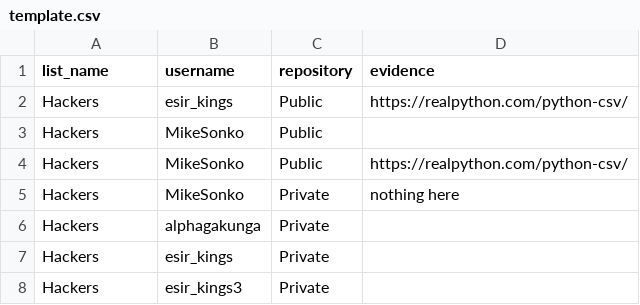
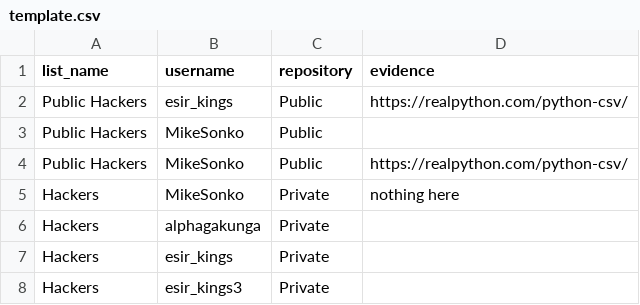
Before and after one commit to CodeForAfrica/TwoopsTrackerUI, a CSV file: public/template.csv, drawn as a sheet.

```diff
--- a/public/template.csv
+++ b/public/template.csv
@@ -1,5 +1,5 @@
 list_name,username,repository,evidence
-Hackers,esir_kings,Public,https://realpython.com/python-csv/
-Hackers,MikeSonko,Public,
-Hackers,MikeSonko,Public,https://realpython.com/python-csv/
+Public Hackers,esir_kings,Public,https://realpython.com/python-csv/
+Public Hackers,MikeSonko,Public,
+Public Hackers,MikeSonko,Public,https://realpython.com/python-csv/
 Hackers,MikeSonko,Private, nothing here
```
Also changed, not shown: 2 other files.
